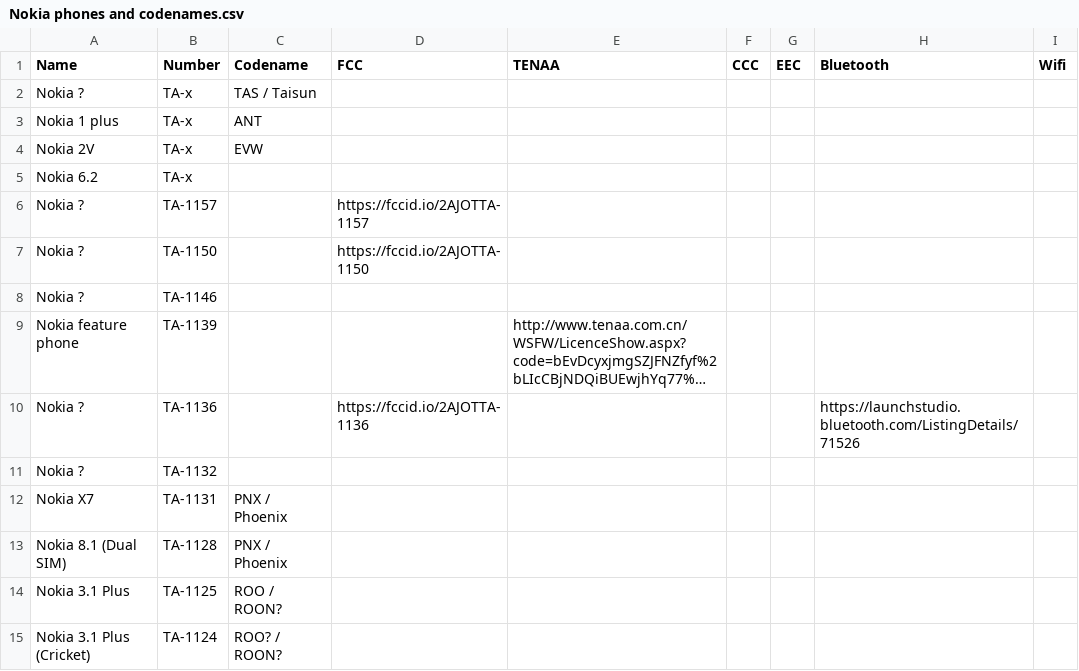
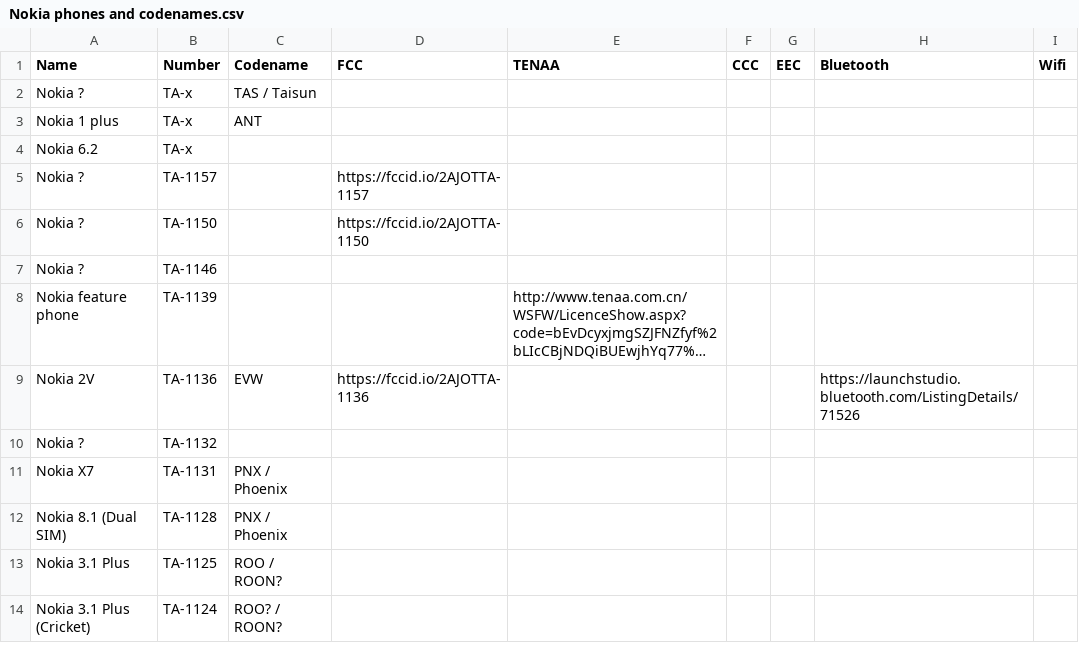
Before and after one commit to madb1lly/HMD-Nokia-phones-data, a CSV file: Nokia phones and codenames.csv, drawn as a sheet; only a part is shown; long unchanged cells end in …; removed rows and columns are numbered as before the commit, all else as after; the diff names each change by its address in the sheet, - before the commit and + after, or states it on an @@ line.

Commit message:
Link Nokia 2V and TA-1136

```diff
--- a/Nokia phones and codenames.csv
+++ b/Nokia phones and codenames.csv
-row 4: Nokia 2V | TA-x | EVW
-A9 (Name): Nokia ?
+A9 (Name): Nokia 2V
-C9 (Codename): (empty)
+C9 (Codename): EVW
```
